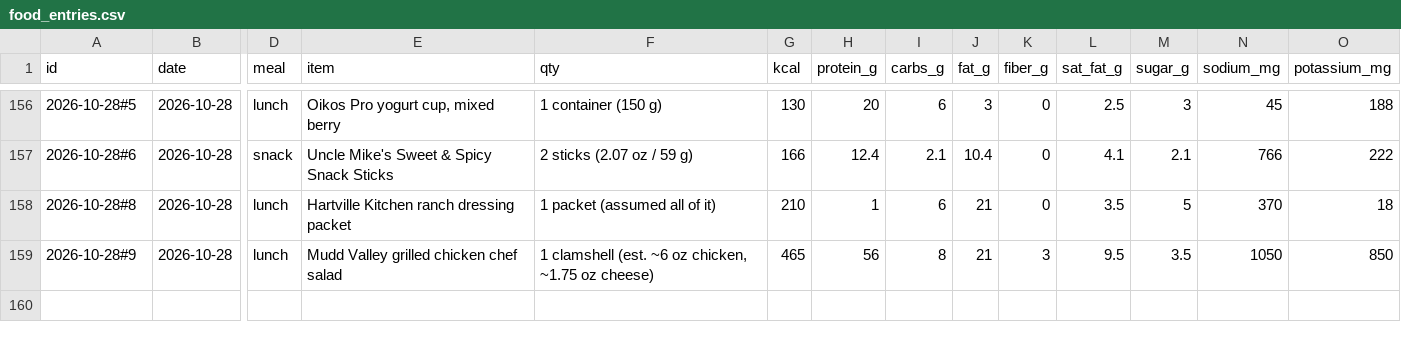
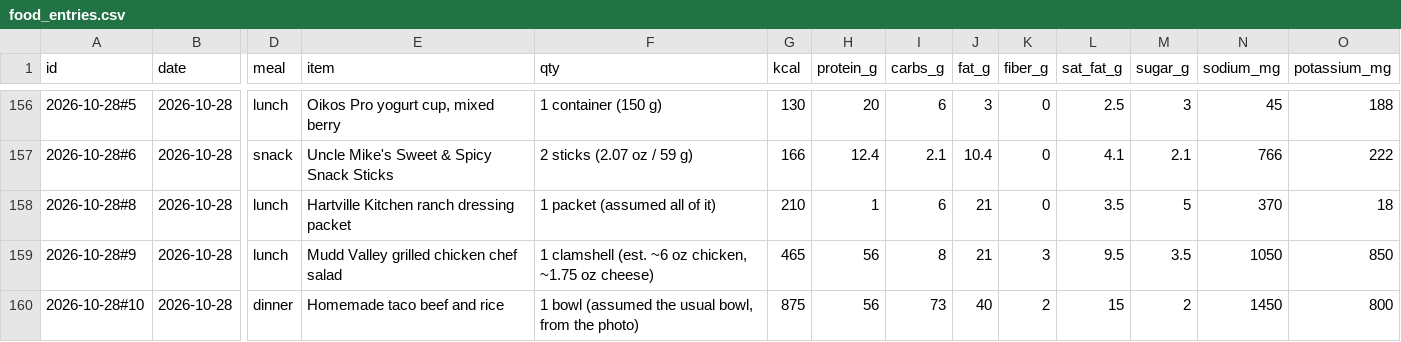
Before and after one commit to bro2jo/leyenda, a CSV file: real/logs/food_entries.csv, drawn as a sheet; only a part is shown, gaps mark what is left out; rows hold the shown columns only; the diff names each change by its address in the sheet, - before the commit and + after, or states it on an @@ line.

```diff
--- a/real/logs/food_entries.csv
+++ b/real/logs/food_entries.csv
+row 160: 2026-10-28#10 | 2026-10-28 | dinner | Homemade taco beef and rice | 1 bowl (assumed the usual bowl, from the photo) | 875 | 56 | 73 | 40 | 2 | 15 | 2 | 1450 | 800
```
Also changed, not shown: engine/deeds.csv, real/logs/nutrition_log.csv, 5 other files.
